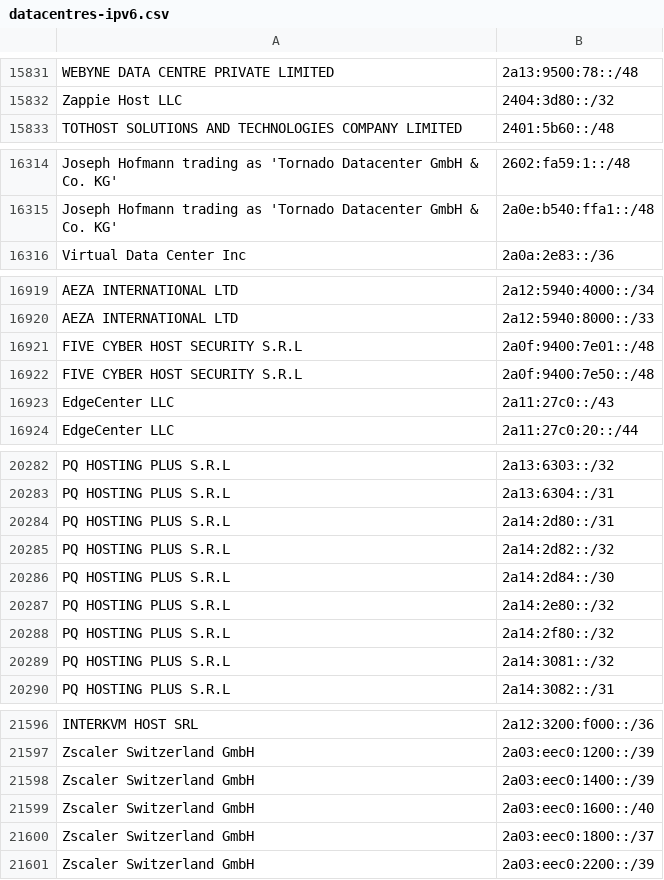
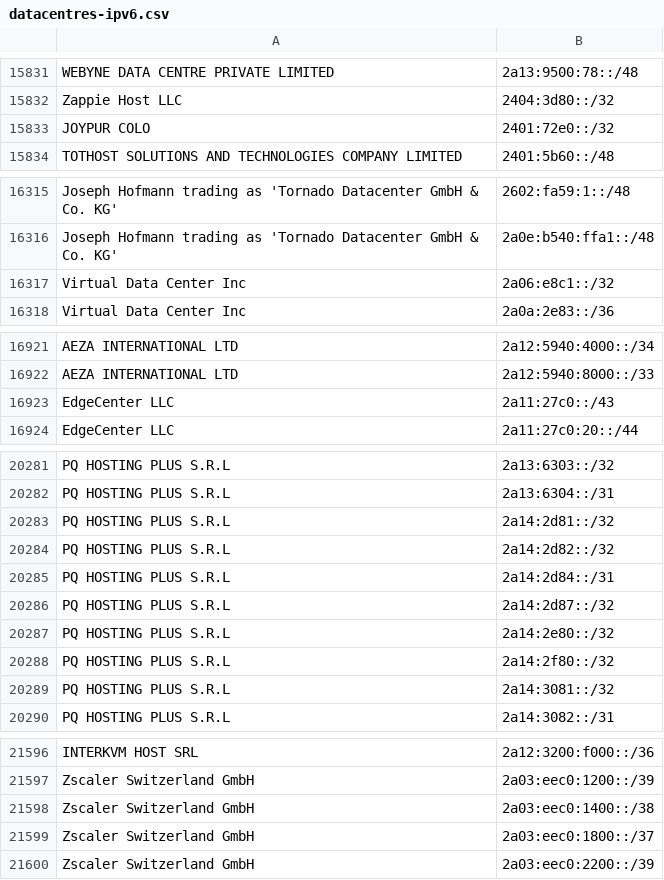
Before and after one commit to hexydec/ip-ranges, a CSV file: output/datacentres-ipv6.csv, drawn as a sheet; only a part is shown, gaps mark what is left out; removed rows and columns are numbered as before the commit, all else as after; the diff covers the shown part only; the diff names each change by its address in the sheet, - before the commit and + after, or states it on an @@ line.

```diff
--- a/output/datacentres-ipv6.csv
+++ b/output/datacentres-ipv6.csv
+row 15833: JOYPUR COLO | 2401:72e0::/32
+row 16317: Virtual Data Center Inc | 2a06:e8c1::/32
-row 16921: FIVE CYBER HOST SECURITY S.R.L | 2a0f:9400:7e01::/48
-row 16922: FIVE CYBER HOST SECURITY S.R.L | 2a0f:9400:7e50::/48
-B20283: 2a14:2d80::/31
+B20283: 2a14:2d81::/32
-B20285: 2a14:2d84::/30
+B20285: 2a14:2d84::/31
+row 20286: PQ HOSTING PLUS S.R.L | 2a14:2d87::/32
-B21598: 2a03:eec0:1400::/39
+B21598: 2a03:eec0:1400::/38
-row 21599: Zscaler Switzerland GmbH | 2a03:eec0:1600::/40
```
Also changed, not shown: 3 added rows, 3 removed rows and 3 edited cells elsewhere in this file, 7 other files.
